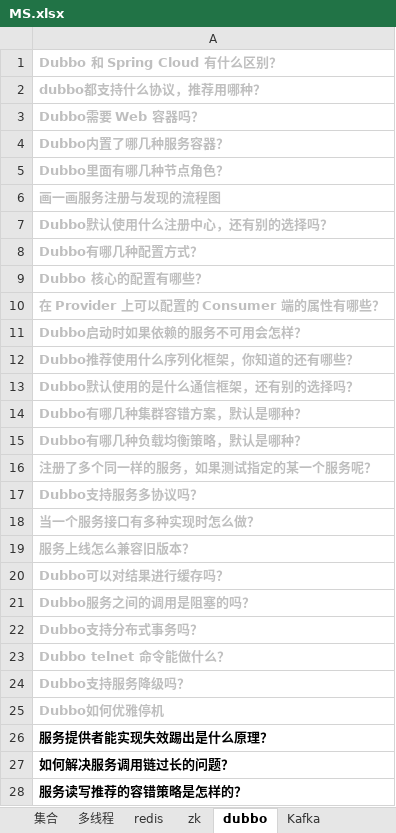
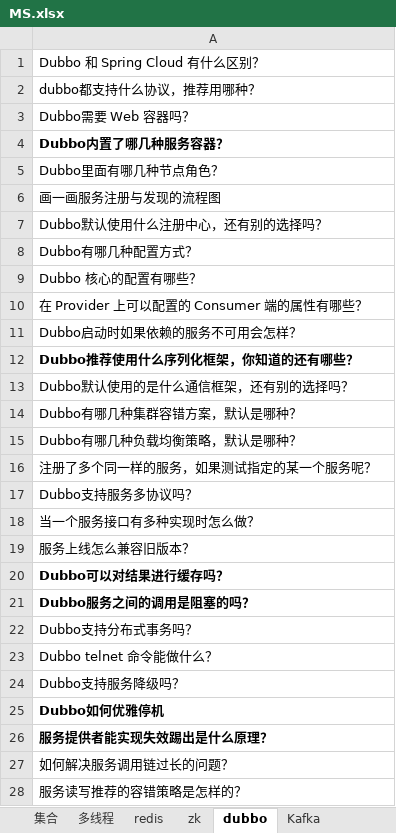
Before and after one commit to xieshiwei/JavaMS, an Excel workbook: MS.xlsx, sheet dubbo, drawn as a sheet; only a part is shown; values as stored, in another font and other column widths than the file's, no borders; the diff covers the shown part only; the diff names each change by its address in the sheet, - before the commit and + after, or states it on an @@ line.

```diff
--- a/MS.xlsx (sheet dubbo)
+++ b/MS.xlsx (sheet dubbo)
-A1:A3 bold: on
+A1:A3 bold: off
-A1:A25 text colour: #BFBFBF
+A1:A25 text colour: black
-A5:A11 bold: on
+A5:A11 bold: off
-A13:A19 bold: on
+A13:A19 bold: off
-A22:A24 bold: on
+A22:A24 bold: off
-A27:A28 bold: on
+A27:A28 bold: off
```
Also changed, not shown: cell formats elsewhere in this sheet, Dubbo/Dubbo.xlsx.
